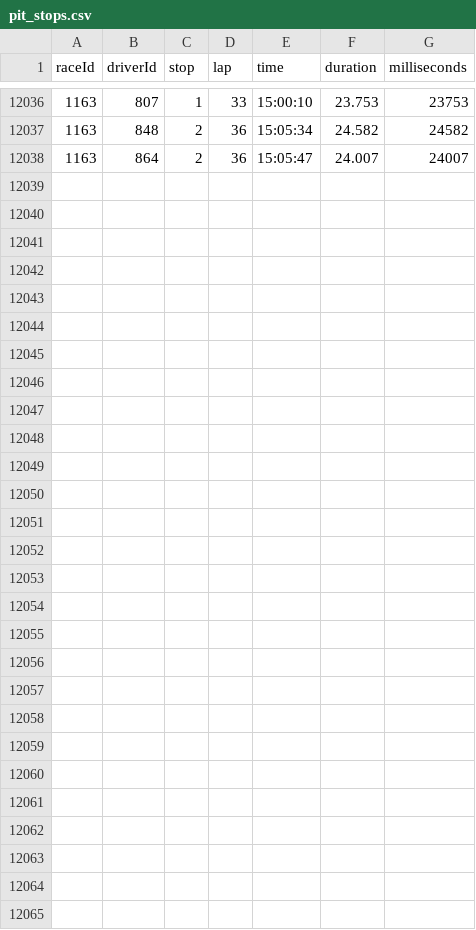
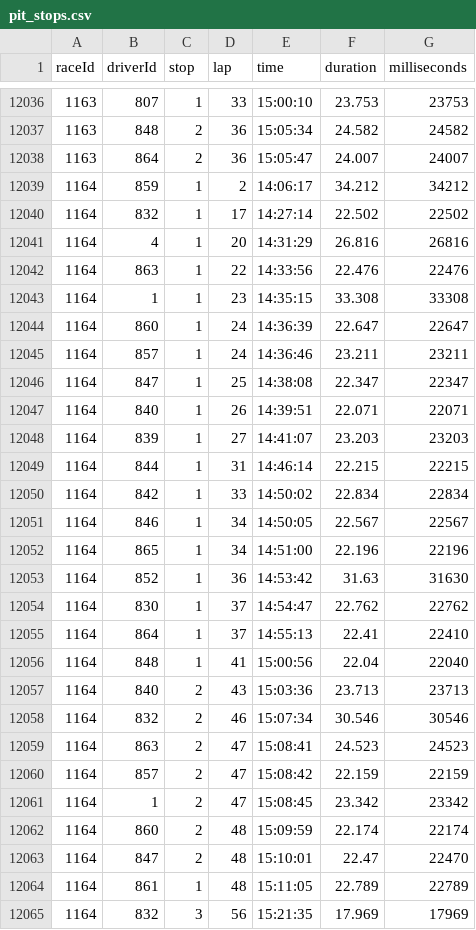
Before and after one commit to TracingInsights-Archive/RaceData, a CSV file: data/pit_stops.csv, drawn as a sheet; only a part is shown, gaps mark what is left out.

```diff
--- a/data/pit_stops.csv
+++ b/data/pit_stops.csv
@@ -12038 +12038,28 @@ raceId,driverId,stop,lap,time,duration,milliseconds
 1163,864,2,36,15:05:47,24.007,24007
+1164,859,1,2,14:06:17,34.212,34212
+1164,832,1,17,14:27:14,22.502,22502
+1164,4,1,20,14:31:29,26.816,26816
+1164,863,1,22,14:33:56,22.476,22476
+1164,1,1,23,14:35:15,33.308,33308
+1164,860,1,24,14:36:39,22.647,22647
+1164,857,1,24,14:36:46,23.211,23211
+1164,847,1,25,14:38:08,22.347,22347
+1164,840,1,26,14:39:51,22.071,22071
+1164,839,1,27,14:41:07,23.203,23203
+1164,844,1,31,14:46:14,22.215,22215
+1164,842,1,33,14:50:02,22.834,22834
+1164,846,1,34,14:50:05,22.567,22567
+1164,865,1,34,14:51:00,22.196,22196
+1164,852,1,36,14:53:42,31.63,31630
+1164,830,1,37,14:54:47,22.762,22762
+1164,864,1,37,14:55:13,22.41,22410
+1164,848,1,41,15:00:56,22.04,22040
+1164,840,2,43,15:03:36,23.713,23713
+1164,832,2,46,15:07:34,30.546,30546
+1164,863,2,47,15:08:41,24.523,24523
+1164,857,2,47,15:08:42,22.159,22159
+1164,1,2,47,15:08:45,23.342,23342
+1164,860,2,48,15:09:59,22.174,22174
+1164,847,2,48,15:10:01,22.47,22470
+1164,861,1,48,15:11:05,22.789,22789
+1164,832,3,56,15:21:35,17.969,17969
```
Also changed, not shown: data/constructor_results.csv, data/constructor_standings.csv, 5 other files.
